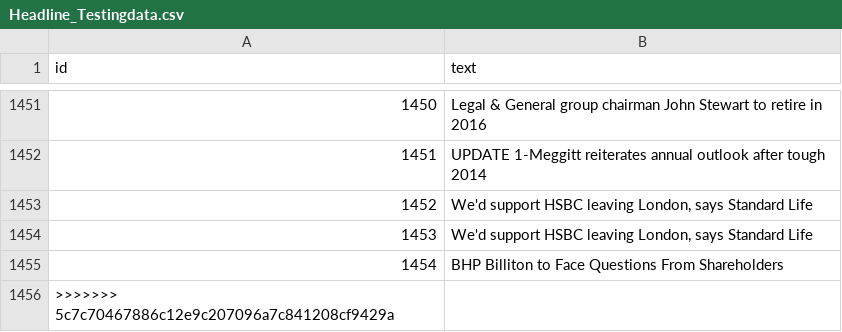
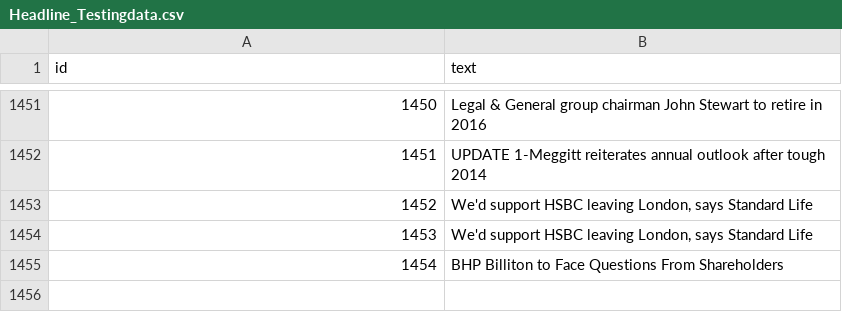
Before and after one commit to azamruhana/Sentiment-Analysis, a CSV file: Headline_Testingdata.csv, drawn as a sheet; only a part is shown, gaps mark what is left out; the diff names each change by its address in the sheet, - before the commit and + after, or states it on an @@ line.

```diff
--- a/Headline_Testingdata.csv
+++ b/Headline_Testingdata.csv
-row 1456: >>>>>>> 5c7c70467886c12e9c207096a7c841208cf9429a
```
Also changed, not shown: 1 other file.
